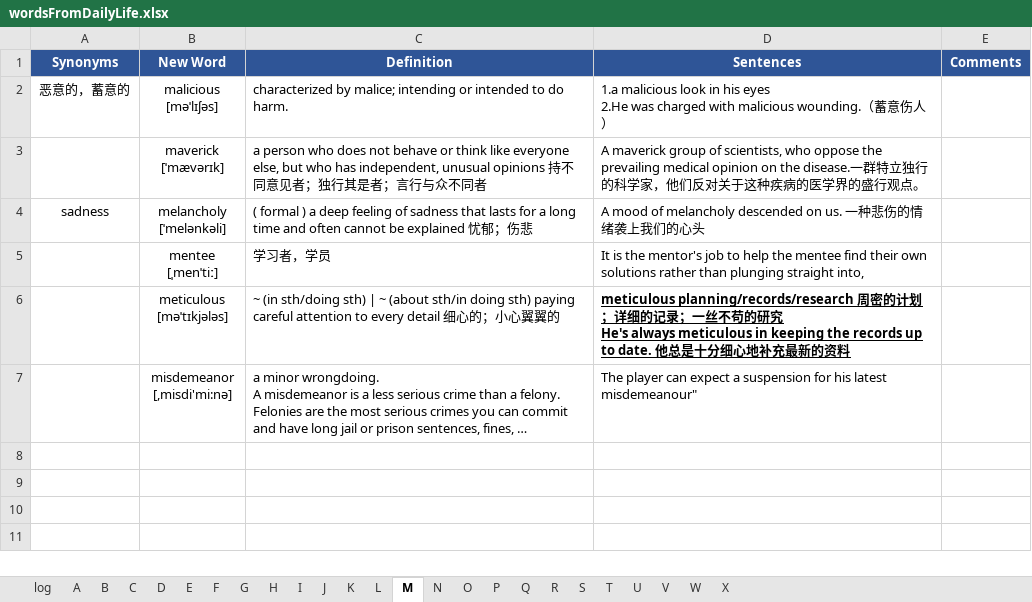
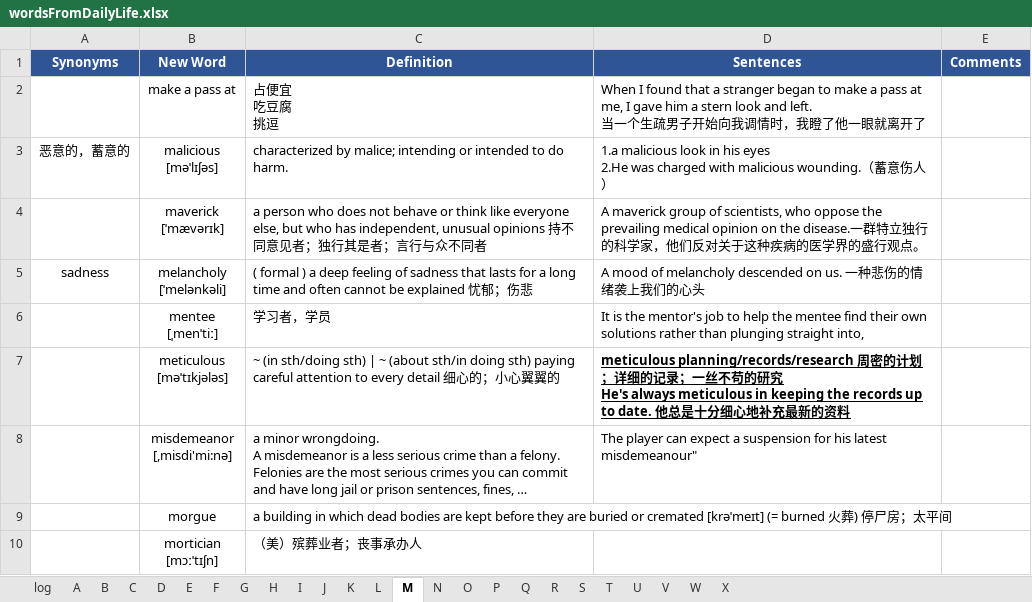
Before and after one commit to concrode/EnglishLearning, an Excel workbook: vocabulary/wordsFromDailyLife.xlsx, sheet M, drawn as a sheet; long unchanged cells end in …; values as stored, in another font and other column widths than the file's, no borders; ↵ is a line break in a cell; the diff names each change by its address in the sheet, - before the commit and + after, or states it on an @@ line.

```diff
--- a/vocabulary/wordsFromDailyLife.xlsx (sheet M)
+++ b/vocabulary/wordsFromDailyLife.xlsx (sheet M)
+row 2:  | make a pass at | 占便宜 ↵ 吃豆腐 ↵ 挑逗 | When I found that a stranger began to make a pass at me, I gave him a stern look and left. ↵ 当一个生疏男子开始向我调情时，我瞪了他一眼就离开了
+row 9:  | morgue | a building in which dead bodies are kept before they are buried or cremated [krəˈmeɪt] (= burned 火葬) 停尸房；太平间
+row 10:  | mortician ↵ [mɔːˈtɪʃn] | （美）殡葬业者；丧事承办人
```
Also changed, not shown: sheet F, sheet A, sheet P, sheet I, sheet T, sheet W, 1 more sheet.
